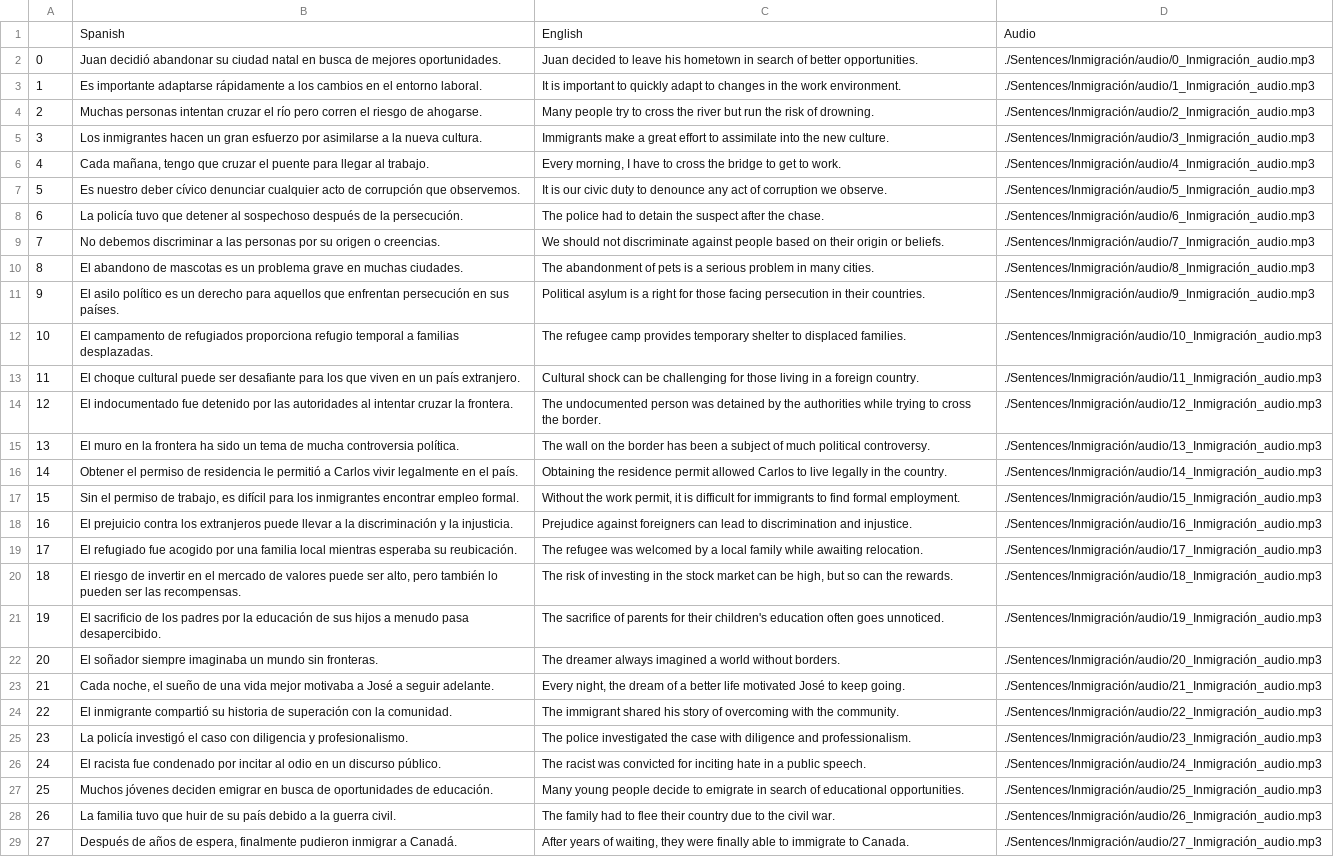
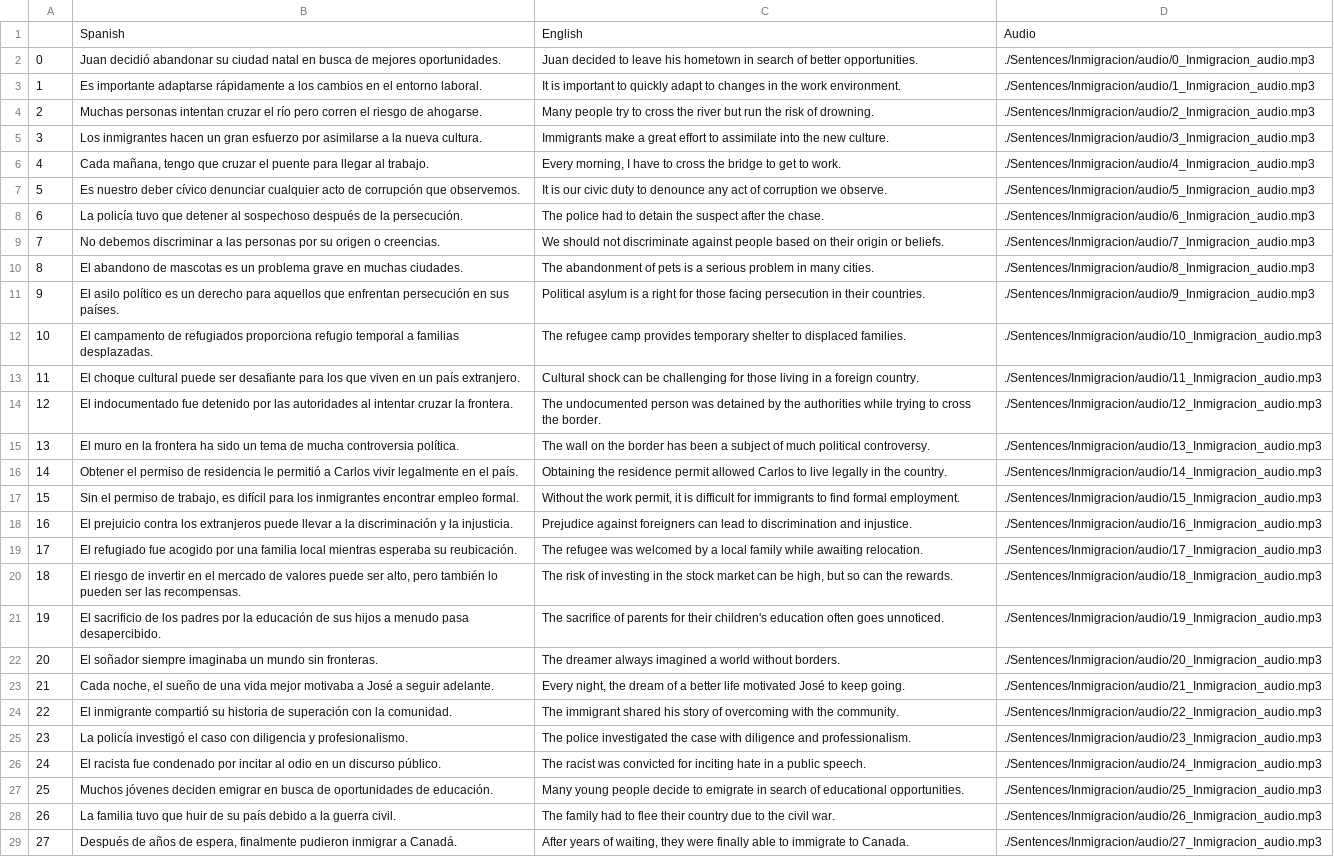
Before and after one commit to cpremoshis/spanish-app, a CSV file: Sentences/Inmigracion/Inmigracion.csv, drawn as a sheet; only a part is shown; the diff covers the shown part only; the diff names each change by its address in the sheet, - before the commit and + after, or states it on an @@ line.

```diff
--- a/Sentences/Inmigracion/Inmigracion.csv
+++ b/Sentences/Inmigracion/Inmigracion.csv
-D2: ./Sentences/Inmigración/audio/0_Inmigración_audio.mp3
+D2: ./Sentences/Inmigracion/audio/0_Inmigracion_audio.mp3
-D3: ./Sentences/Inmigración/audio/1_Inmigración_audio.mp3
+D3: ./Sentences/Inmigracion/audio/1_Inmigracion_audio.mp3
-D4: ./Sentences/Inmigración/audio/2_Inmigración_audio.mp3
+D4: ./Sentences/Inmigracion/audio/2_Inmigracion_audio.mp3
-D5: ./Sentences/Inmigración/audio/3_Inmigración_audio.mp3
+D5: ./Sentences/Inmigracion/audio/3_Inmigracion_audio.mp3
-D6: ./Sentences/Inmigración/audio/4_Inmigración_audio.mp3
+D6: ./Sentences/Inmigracion/audio/4_Inmigracion_audio.mp3
-D7: ./Sentences/Inmigración/audio/5_Inmigración_audio.mp3
+D7: ./Sentences/Inmigracion/audio/5_Inmigracion_audio.mp3
-D8: ./Sentences/Inmigración/audio/6_Inmigración_audio.mp3
+D8: ./Sentences/Inmigracion/audio/6_Inmigracion_audio.mp3
-D9: ./Sentences/Inmigración/audio/7_Inmigración_audio.mp3
+D9: ./Sentences/Inmigracion/audio/7_Inmigracion_audio.mp3
-D10: ./Sentences/Inmigración/audio/8_Inmigración_audio.mp3
+D10: ./Sentences/Inmigracion/audio/8_Inmigracion_audio.mp3
-D11: ./Sentences/Inmigración/audio/9_Inmigración_audio.mp3
+D11: ./Sentences/Inmigracion/audio/9_Inmigracion_audio.mp3
-D12: ./Sentences/Inmigración/audio/10_Inmigración_audio.mp3
+D12: ./Sentences/Inmigracion/audio/10_Inmigracion_audio.mp3
-D13: ./Sentences/Inmigración/audio/11_Inmigración_audio.mp3
+D13: ./Sentences/Inmigracion/audio/11_Inmigracion_audio.mp3
-D14: ./Sentences/Inmigración/audio/12_Inmigración_audio.mp3
+D14: ./Sentences/Inmigracion/audio/12_Inmigracion_audio.mp3
-D15: ./Sentences/Inmigración/audio/13_Inmigración_audio.mp3
+D15: ./Sentences/Inmigracion/audio/13_Inmigracion_audio.mp3
-D16: ./Sentences/Inmigración/audio/14_Inmigración_audio.mp3
+D16: ./Sentences/Inmigracion/audio/14_Inmigracion_audio.mp3
-D17: ./Sentences/Inmigración/audio/15_Inmigración_audio.mp3
+D17: ./Sentences/Inmigracion/audio/15_Inmigracion_audio.mp3
-D18: ./Sentences/Inmigración/audio/16_Inmigración_audio.mp3
+D18: ./Sentences/Inmigracion/audio/16_Inmigracion_audio.mp3
-D19: ./Sentences/Inmigración/audio/17_Inmigración_audio.mp3
+D19: ./Sentences/Inmigracion/audio/17_Inmigracion_audio.mp3
-D20: ./Sentences/Inmigración/audio/18_Inmigración_audio.mp3
+D20: ./Sentences/Inmigracion/audio/18_Inmigracion_audio.mp3
-D21: ./Sentences/Inmigración/audio/19_Inmigración_audio.mp3
+D21: ./Sentences/Inmigracion/audio/19_Inmigracion_audio.mp3
-D22: ./Sentences/Inmigración/audio/20_Inmigración_audio.mp3
+D22: ./Sentences/Inmigracion/audio/20_Inmigracion_audio.mp3
-D23: ./Sentences/Inmigración/audio/21_Inmigración_audio.mp3
+D23: ./Sentences/Inmigracion/audio/21_Inmigracion_audio.mp3
-D24: ./Sentences/Inmigración/audio/22_Inmigración_audio.mp3
+D24: ./Sentences/Inmigracion/audio/22_Inmigracion_audio.mp3
-D25: ./Sentences/Inmigración/audio/23_Inmigración_audio.mp3
+D25: ./Sentences/Inmigracion/audio/23_Inmigracion_audio.mp3
-D26: ./Sentences/Inmigración/audio/24_Inmigración_audio.mp3
+D26: ./Sentences/Inmigracion/audio/24_Inmigracion_audio.mp3
-D27: ./Sentences/Inmigración/audio/25_Inmigración_audio.mp3
+D27: ./Sentences/Inmigracion/audio/25_Inmigracion_audio.mp3
-D28: ./Sentences/Inmigración/audio/26_Inmigración_audio.mp3
+D28: ./Sentences/Inmigracion/audio/26_Inmigracion_audio.mp3
-D29: ./Sentences/Inmigración/audio/27_Inmigración_audio.mp3
+D29: ./Sentences/Inmigracion/audio/27_Inmigracion_audio.mp3
```
Also changed, not shown: 22 edited cells elsewhere in this file, Sentences/Narcotrafico/Narcotrafico.csv.
